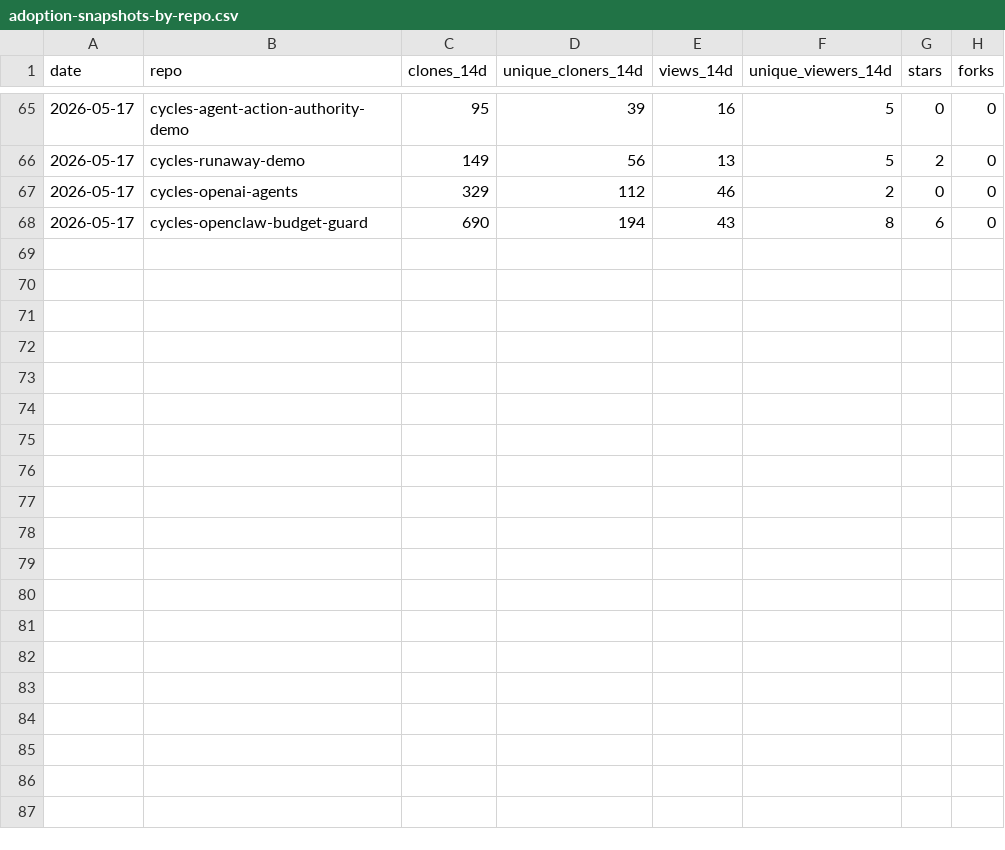
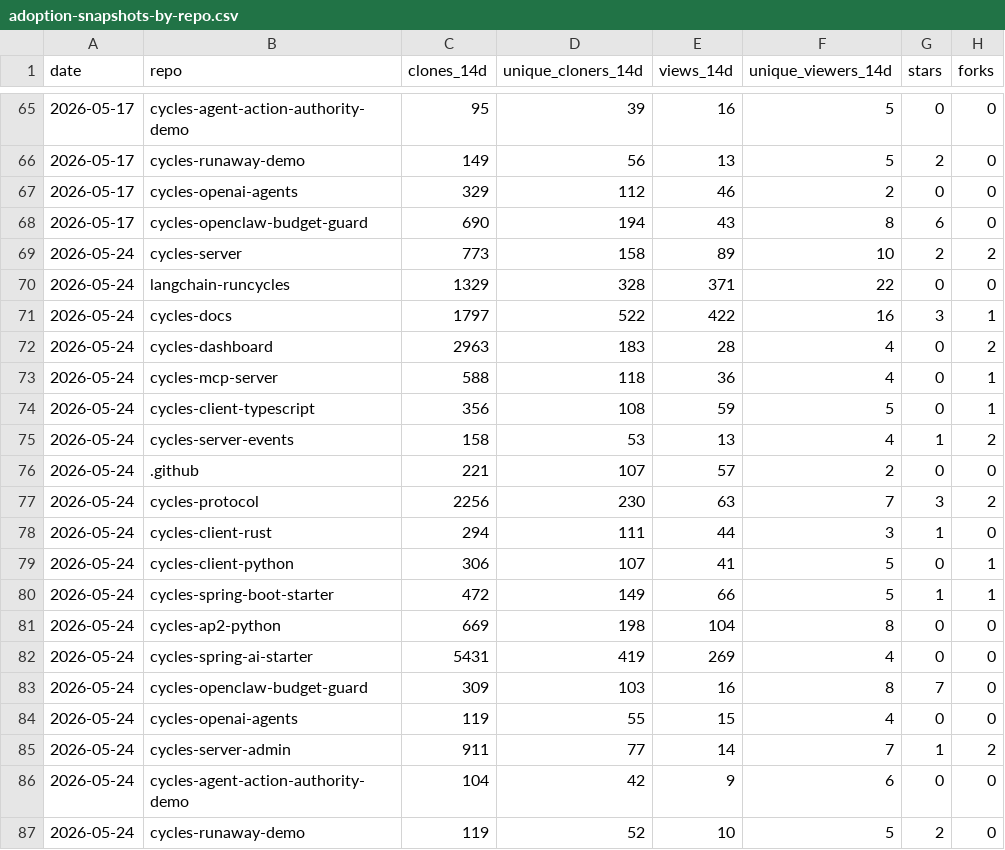
Before and after one commit to runcycles/cycles-docs, a CSV file: .outreach/adoption-snapshots-by-repo.csv, drawn as a sheet; only a part is shown, gaps mark what is left out; the diff names each change by its address in the sheet, - before the commit and + after, or states it on an @@ line.

```diff
--- a/.outreach/adoption-snapshots-by-repo.csv
+++ b/.outreach/adoption-snapshots-by-repo.csv
+row 69: 2026-05-24 | cycles-server | 773 | 158 | 89 | 10 | 2 | 2
+row 70: 2026-05-24 | langchain-runcycles | 1329 | 328 | 371 | 22 | 0 | 0
+row 71: 2026-05-24 | cycles-docs | 1797 | 522 | 422 | 16 | 3 | 1
+row 72: 2026-05-24 | cycles-dashboard | 2963 | 183 | 28 | 4 | 0 | 2
+row 73: 2026-05-24 | cycles-mcp-server | 588 | 118 | 36 | 4 | 0 | 1
+row 74: 2026-05-24 | cycles-client-typescript | 356 | 108 | 59 | 5 | 0 | 1
+row 75: 2026-05-24 | cycles-server-events | 158 | 53 | 13 | 4 | 1 | 2
+row 76: 2026-05-24 | .github | 221 | 107 | 57 | 2 | 0 | 0
+row 77: 2026-05-24 | cycles-protocol | 2256 | 230 | 63 | 7 | 3 | 2
+row 78: 2026-05-24 | cycles-client-rust | 294 | 111 | 44 | 3 | 1 | 0
+row 79: 2026-05-24 | cycles-client-python | 306 | 107 | 41 | 5 | 0 | 1
+row 80: 2026-05-24 | cycles-spring-boot-starter | 472 | 149 | 66 | 5 | 1 | 1
+row 81: 2026-05-24 | cycles-ap2-python | 669 | 198 | 104 | 8 | 0 | 0
+row 82: 2026-05-24 | cycles-spring-ai-starter | 5431 | 419 | 269 | 4 | 0 | 0
+row 83: 2026-05-24 | cycles-openclaw-budget-guard | 309 | 103 | 16 | 8 | 7 | 0
+row 84: 2026-05-24 | cycles-openai-agents | 119 | 55 | 15 | 4 | 0 | 0
+row 85: 2026-05-24 | cycles-server-admin | 911 | 77 | 14 | 7 | 1 | 2
+row 86: 2026-05-24 | cycles-agent-action-authority-demo | 104 | 42 | 9 | 6 | 0 | 0
+row 87: 2026-05-24 | cycles-runaway-demo | 119 | 52 | 10 | 5 | 2 | 0
```
Also changed, not shown: .outreach/adoption-snapshots-referrers.csv, .outreach/adoption-snapshots.csv.
